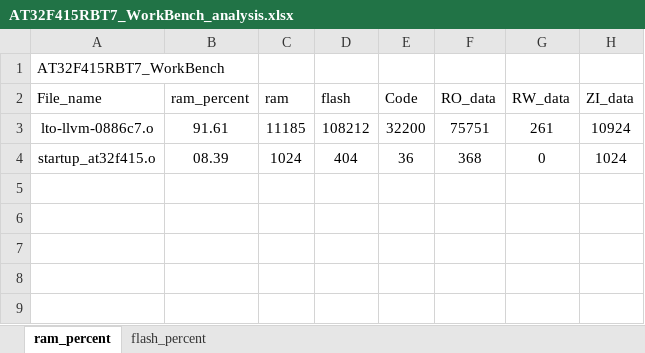
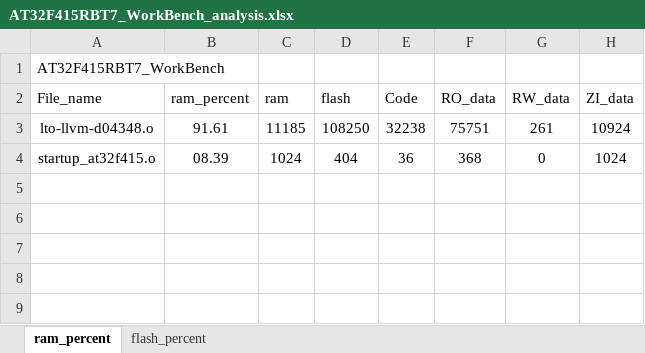
Before and after one commit to FW-Projects/FW_HA01_3.5TFT, an Excel workbook: app/project/MDK_V5/AT32F415RBT7_WorkBench_analysis.xlsx, sheet ram_percent, drawn as a sheet; only a part is shown; values as stored, in another font and other column widths than the file's, no borders; charts and pictures and table styles not drawn; the diff names each change by its address in the sheet, - before the commit and + after, or states it on an @@ line.

```diff
--- a/app/project/MDK_V5/AT32F415RBT7_WorkBench_analysis.xlsx (sheet ram_percent)
+++ b/app/project/MDK_V5/AT32F415RBT7_WorkBench_analysis.xlsx (sheet ram_percent)
-A3 (File_name): lto-llvm-0886c7.o
+A3 (File_name): lto-llvm-d04348.o
-D3 (flash): 108212
+D3 (flash): 108250
-E3 (Code): 32200
+E3 (Code): 32238
```
Also changed, not shown: sheet flash_percent, charts or pictures, 13 other files.
